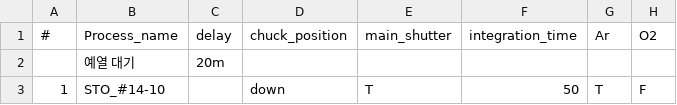
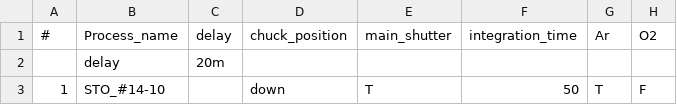
Before and after one commit to LeeJunHeon/Chamber.Total_program, a CSV file: recipes/Recipe_Template.csv, drawn as a sheet; only a part is shown; the diff names each change by its address in the sheet, - before the commit and + after, or states it on an @@ line.

Commit message:
레시피 파일 수정

```diff
--- a/recipes/Recipe_Template.csv
+++ b/recipes/Recipe_Template.csv
-B2 (Process_name): 예열 대기
+B2 (Process_name): delay
```
